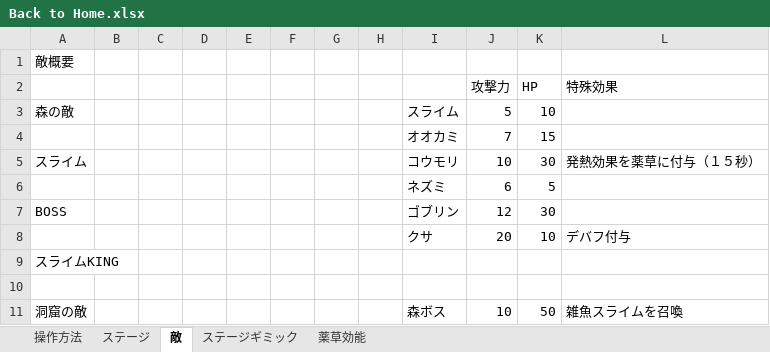
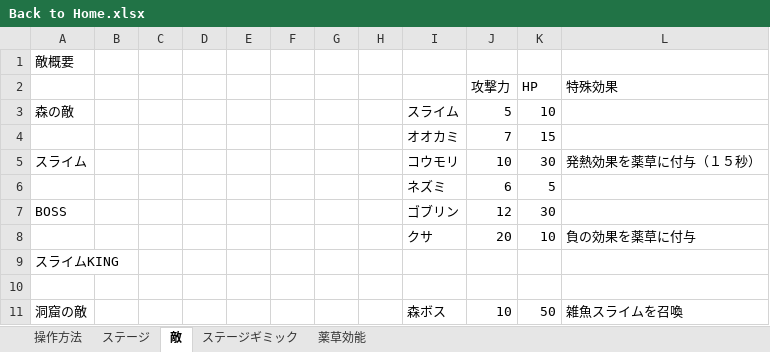
Before and after one commit to KawanoTakumi/2B-Team, an Excel workbook: Back to Home.xlsx, sheet 敵, drawn as a sheet; only a part is shown; values as stored, in another font and other column widths than the file's, no borders; the diff names each change by its address in the sheet, - before the commit and + after, or states it on an @@ line.

```diff
--- a/Back to Home.xlsx (sheet 敵)
+++ b/Back to Home.xlsx (sheet 敵)
-L8 (特殊効果): デバフ付与
+L8 (特殊効果): 負の効果を薬草に付与
```
Also changed, not shown: 13 other files.
